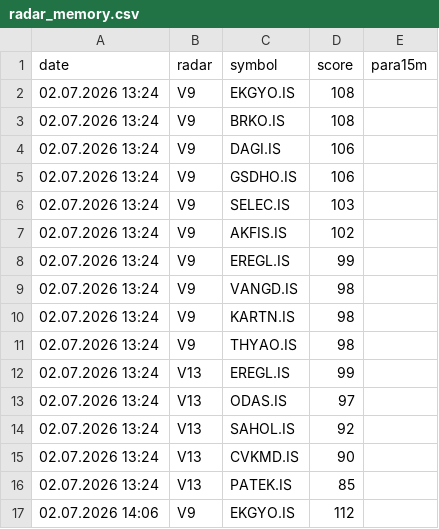
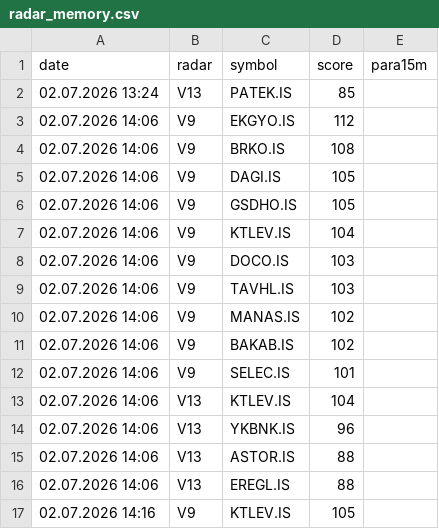
Before and after one commit to gokhan-bist-radar/gokhan-bist-radar, a CSV file: radar_memory.csv, drawn as a sheet; only a part is shown; the shorter side is filled out with more unchanged rows; removed rows and columns are numbered as before the commit, all else as after; the diff covers the shown part only; the diff names each change by its address in the sheet, - before the commit and + after, or states it on an @@ line.

```diff
--- a/radar_memory.csv
+++ b/radar_memory.csv
-row 2: 02.07.2026 13:24 | V9 | EKGYO.IS | 108
-row 3: 02.07.2026 13:24 | V9 | BRKO.IS | 108
-row 4: 02.07.2026 13:24 | V9 | DAGI.IS | 106
-row 5: 02.07.2026 13:24 | V9 | GSDHO.IS | 106
-row 6: 02.07.2026 13:24 | V9 | SELEC.IS | 103
-row 7: 02.07.2026 13:24 | V9 | AKFIS.IS | 102
-row 8: 02.07.2026 13:24 | V9 | EREGL.IS | 99
-row 9: 02.07.2026 13:24 | V9 | VANGD.IS | 98
-row 10: 02.07.2026 13:24 | V9 | KARTN.IS | 98
-row 11: 02.07.2026 13:24 | V9 | THYAO.IS | 98
-row 12: 02.07.2026 13:24 | V13 | EREGL.IS | 99
-row 13: 02.07.2026 13:24 | V13 | ODAS.IS | 97
-row 14: 02.07.2026 13:24 | V13 | SAHOL.IS | 92
-row 15: 02.07.2026 13:24 | V13 | CVKMD.IS | 90
```
Also changed, not shown: 14 added rows elsewhere in this file, radar_performance.csv, radar_signals.csv.
